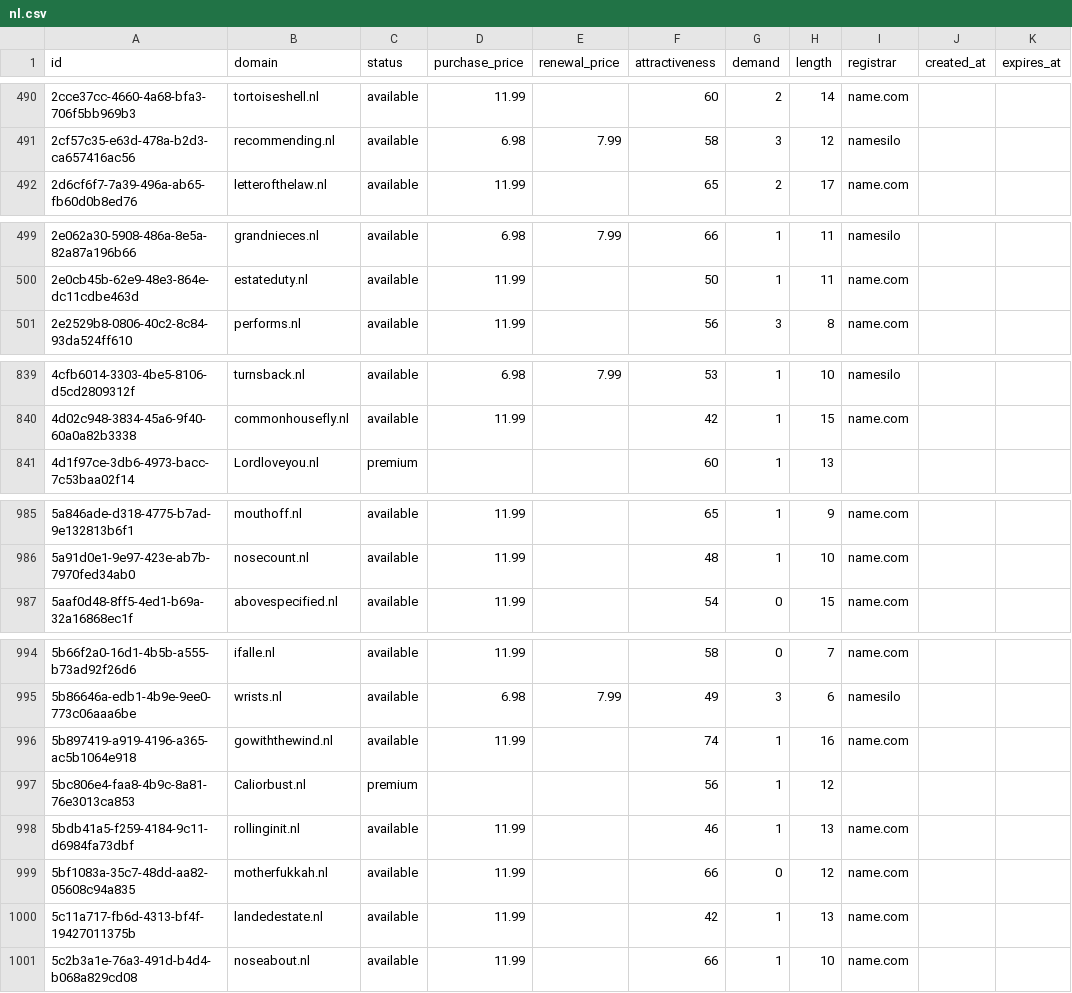
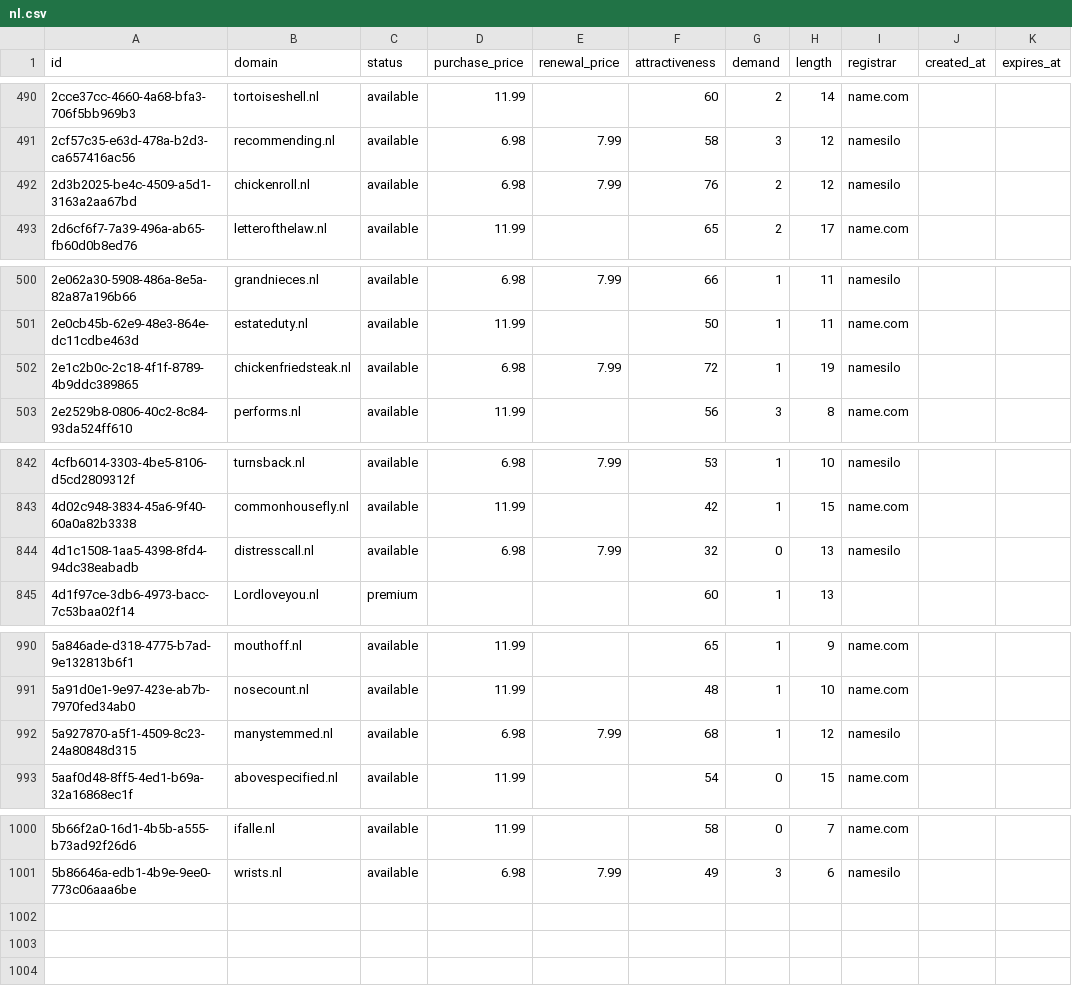
Before and after one commit to UniqueDomains/nl-oneword-domains, a CSV file: nl.csv, drawn as a sheet; only a part is shown, gaps mark what is left out; the diff covers the shown part only.

Commit message:
Domains update

```diff
--- a/nl.csv
+++ b/nl.csv
@@ -491,2 +491,3 @@ id,domain,status,purchase_price,renewal_price,attractiveness,demand,length,regis
 2cf57c35-e63d-478a-b2d3-ca657416ac56,recommending.nl,available,6.98,7.99,58,3,12,namesilo,,
+2d3b2025-be4c-4509-a5d1-3163a2aa67bd,chickenroll.nl,available,6.98,7.99,76,2,12,namesilo,,
 2d6cf6f7-7a39-496a-ab65-fb60d0b8ed76,letterofthelaw.nl,available,11.99,,65,2,17,name.com,,
@@ -500,2 +501,3 @@ id,domain,status,purchase_price,renewal_price,attractiveness,demand,length,regis
 2e0cb45b-62e9-48e3-864e-dc11cdbe463d,estateduty.nl,available,11.99,,50,1,11,name.com,,
+2e1c2b0c-2c18-4f1f-8789-4b9ddc389865,chickenfriedsteak.nl,available,6.98,7.99,72,1,19,namesilo,,
 2e2529b8-0806-40c2-8c84-93da524ff610,performs.nl,available,11.99,,56,3,8,name.com,,
@@ -840,2 +843,3 @@ id,domain,status,purchase_price,renewal_price,attractiveness,demand,length,regis
 4d02c948-3834-45a6-9f40-60a0a82b3338,commonhousefly.nl,available,11.99,,42,1,15,name.com,,
+4d1c1508-1aa5-4398-8fd4-94dc38eabadb,distresscall.nl,available,6.98,7.99,32,0,13,namesilo,,
 4d1f97ce-3db6-4973-bacc-7c53baa02f14,Lordloveyou.nl,premium,,,60,1,13,,,
@@ -986,2 +991,3 @@ id,domain,status,purchase_price,renewal_price,attractiveness,demand,length,regis
 5a91d0e1-9e97-423e-ab7b-7970fed34ab0,nosecount.nl,available,11.99,,48,1,10,name.com,,
+5a927870-a5f1-4509-8c23-24a80848d315,manystemmed.nl,available,6.98,7.99,68,1,12,namesilo,,
 5aaf0d48-8ff5-4ed1-b69a-32a16868ec1f,abovespecified.nl,available,11.99,,54,0,15,name.com,,
@@ -995,7 +1001 @@ id,domain,status,purchase_price,renewal_price,attractiveness,demand,length,regis
 5b86646a-edb1-4b9e-9ee0-773c06aaa6be,wrists.nl,available,6.98,7.99,49,3,6,namesilo,,
-5b897419-a919-4196-a365-ac5b1064e918,gowiththewind.nl,available,11.99,,74,1,16,name.com,,
-5bc806e4-faa8-4b9c-8a81-76e3013ca853,Caliorbust.nl,premium,,,56,1,12,,,
-5bdb41a5-f259-4184-9c11-d6984fa73dbf,rollinginit.nl,available,11.99,,46,1,13,name.com,,
-5bf1083a-35c7-48dd-aa82-05608c94a835,motherfukkah.nl,available,11.99,,66,0,12,name.com,,
-5c11a717-fb6d-4313-bf4f-19427011375b,landedestate.nl,available,11.99,,42,1,13,name.com,,
-5c2b3a1e-76a3-491d-b4d4-b068a829cd08,noseabout.nl,available,11.99,,66,1,10,name.com,,
```
Also changed, not shown: 2 added rows and 18 edited cells elsewhere in this file, 2 other files.
